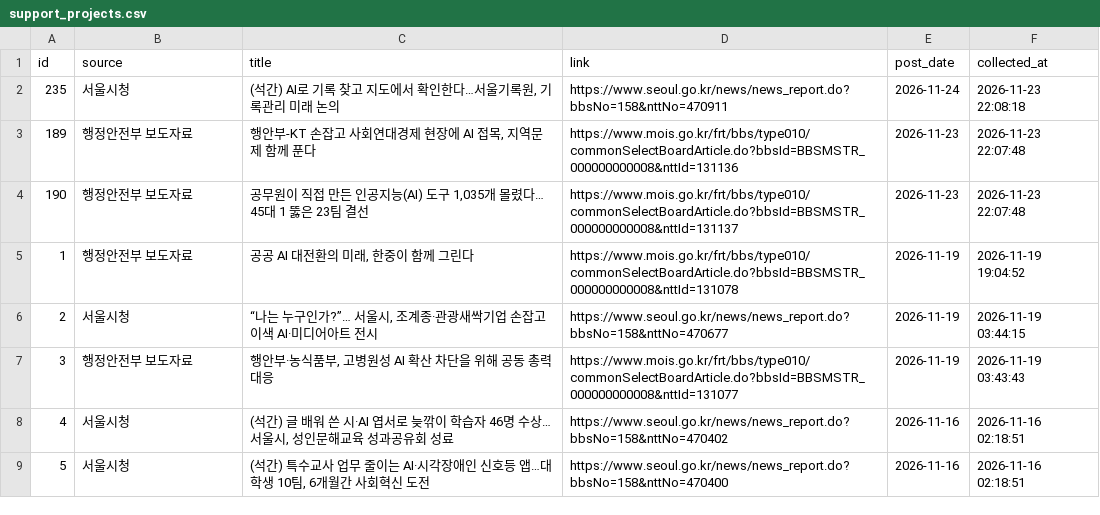
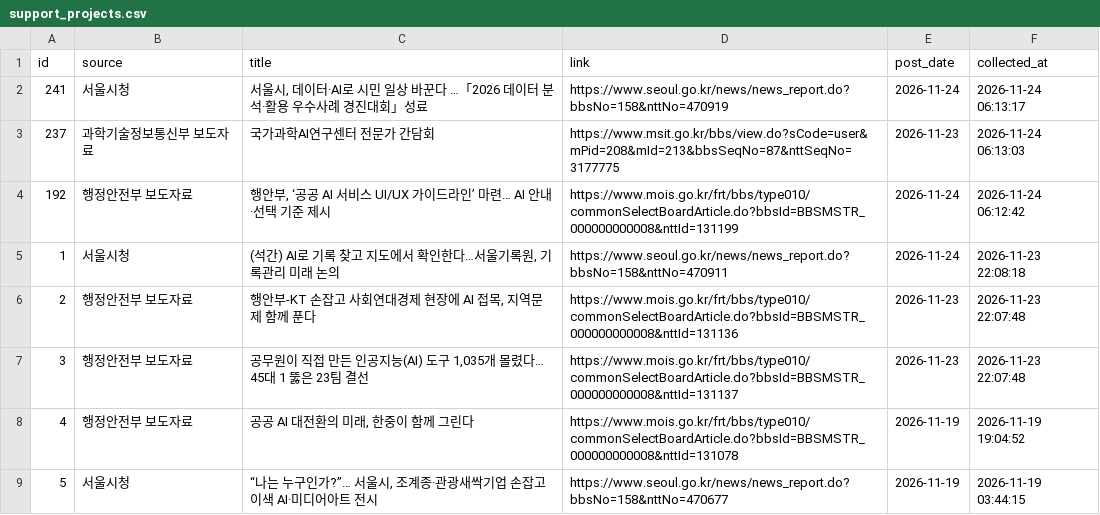
Before and after one commit to dynamicalequilibrium-source/monitor2, a CSV file: data/support_projects.csv, drawn as a sheet; only a part is shown; the shorter side is filled out with more unchanged rows; addresses are those after the commit; the diff names each change by its address in the sheet, - before the commit and + after, or states it on an @@ line.

```diff
--- a/data/support_projects.csv
+++ b/data/support_projects.csv
+row 2: 241 | 서울시청 | 서울시, 데이터·AI로 시민 일상 바꾼다 …「2026 데이터 분석·활용 우수사례 경진대회」성료 | https://www.seoul.go.kr/news/news_report.do?bbsNo=158&nttNo=470919 | 2026-11-24 | 2026-11-24 06:13:17
+row 3: 237 | 과학기술정보통신부 보도자료 | 국가과학AI연구센터 전문가 간담회 | https://www.msit.go.kr/bbs/view.do?sCode=user&mPid=208&mId=213&bbsSeqNo=87&nttSeqNo=3177775 | 2026-11-23 | 2026-11-24 06:13:03
+row 4: 192 | 행정안전부 보도자료 | 행안부, ‘공공 AI 서비스 UI/UX 가이드라인’ 마련… AI 안내·선택 기준 제시 | https://www.mois.go.kr/frt/bbs/type010/commonSelectBoardArticle.do?bbsId=BBSMSTR_000000000008&nttId=131199 | 2026-11-24 | 2026-11-24 06:12:42
@@ column A (id) renumbered from row 5 down @@
```
